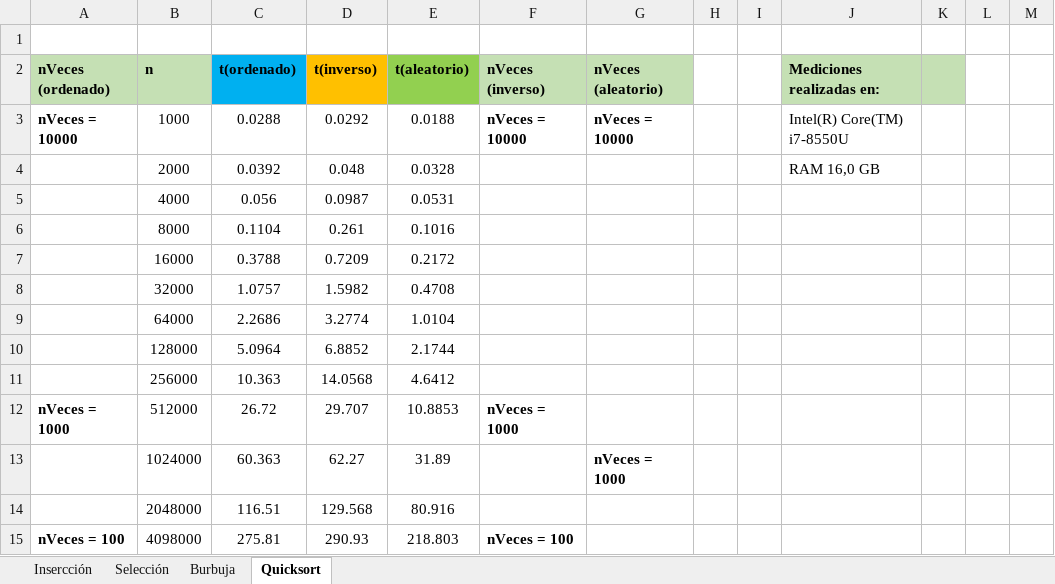
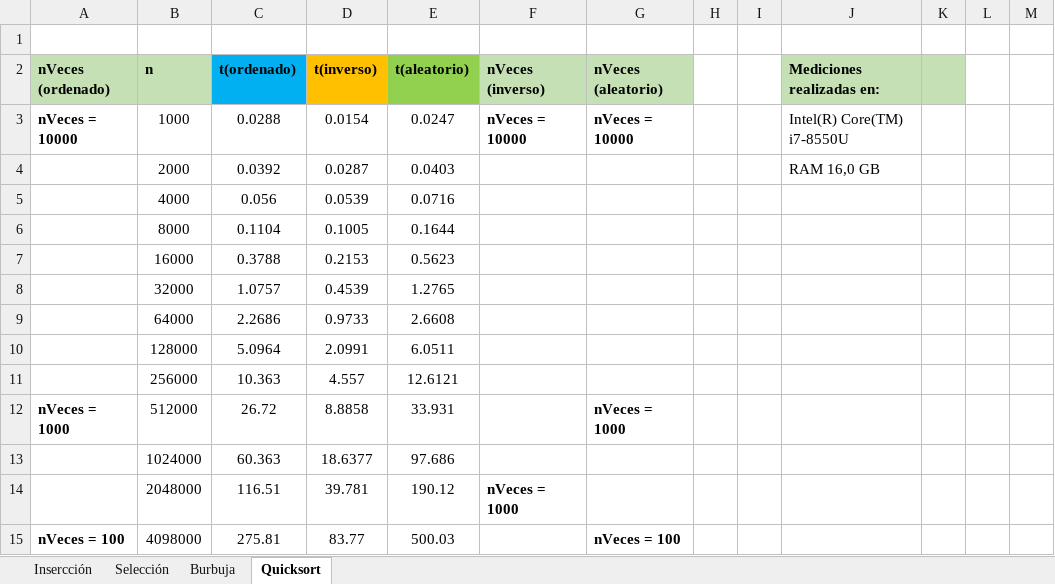
Before and after one commit to UO277876/algoritmia, an Excel workbook: src/main/java/algestudiante/p2/P2_UO277876.xlsx, sheet Quicksort, drawn as a sheet; only a part is shown; values as stored, in another font and other column widths than the file's, no borders; charts and pictures not drawn; the diff covers the shown part only; the diff names each change by its address in the sheet, - before the commit and + after, or states it on an @@ line.

```diff
--- a/src/main/java/algestudiante/p2/P2_UO277876.xlsx (sheet Quicksort)
+++ b/src/main/java/algestudiante/p2/P2_UO277876.xlsx (sheet Quicksort)
-D3 (t(inverso)): 0.0292
+D3 (t(inverso)): 0.0154
-E3 (t(aleatorio)): 0.0188
+E3 (t(aleatorio)): 0.0247
-D4 (t(inverso)): 0.048
+D4 (t(inverso)): 0.0287
-E4 (t(aleatorio)): 0.0328
+E4 (t(aleatorio)): 0.0403
-D5 (t(inverso)): 0.0987
+D5 (t(inverso)): 0.0539
-E5 (t(aleatorio)): 0.0531
+E5 (t(aleatorio)): 0.0716
-D6 (t(inverso)): 0.261
+D6 (t(inverso)): 0.1005
-E6 (t(aleatorio)): 0.1016
+E6 (t(aleatorio)): 0.1644
-D7 (t(inverso)): 0.7209
+D7 (t(inverso)): 0.2153
-E7 (t(aleatorio)): 0.2172
+E7 (t(aleatorio)): 0.5623
-D8 (t(inverso)): 1.5982
+D8 (t(inverso)): 0.4539
-E8 (t(aleatorio)): 0.4708
+E8 (t(aleatorio)): 1.2765
-D9 (t(inverso)): 3.2774
+D9 (t(inverso)): 0.9733
-E9 (t(aleatorio)): 1.0104
+E9 (t(aleatorio)): 2.6608
-D10 (t(inverso)): 6.8852
+D10 (t(inverso)): 2.0991
-E10 (t(aleatorio)): 2.1744
+E10 (t(aleatorio)): 6.0511
-D11 (t(inverso)): 14.0568
+D11 (t(inverso)): 4.557
-E11 (t(aleatorio)): 4.6412
+E11 (t(aleatorio)): 12.6121
-D12 (t(inverso)): 29.707
+D12 (t(inverso)): 8.8858
-E12 (t(aleatorio)): 10.8853
+E12 (t(aleatorio)): 33.931
-F12 (nVeces (inverso)): nVeces = 1000
+F12 (nVeces (inverso)): (empty)
-G12 (nVeces (aleatorio)): (empty)
+G12 (nVeces (aleatorio)): nVeces = 1000
-D13 (t(inverso)): 62.27
+D13 (t(inverso)): 18.6377
-E13 (t(aleatorio)): 31.89
+E13 (t(aleatorio)): 97.686
-G13 (nVeces (aleatorio)): nVeces = 1000
+G13 (nVeces (aleatorio)): (empty)
-D14 (t(inverso)): 129.568
+D14 (t(inverso)): 39.781
-E14 (t(aleatorio)): 80.916
+E14 (t(aleatorio)): 190.12
-F14 (nVeces (inverso)): (empty)
+F14 (nVeces (inverso)): nVeces = 1000
-D15 (t(inverso)): 290.93
+D15 (t(inverso)): 83.77
-E15 (t(aleatorio)): 218.803
+E15 (t(aleatorio)): 500.03
-F15 (nVeces (inverso)): nVeces = 100
+F15 (nVeces (inverso)): (empty)
-G15 (nVeces (aleatorio)): (empty)
+G15 (nVeces (aleatorio)): nVeces = 100
```
Also changed, not shown: 19 edited cells elsewhere in this sheet, sheet Burbuja, sheet Selección, charts or pictures, 2 other files.
